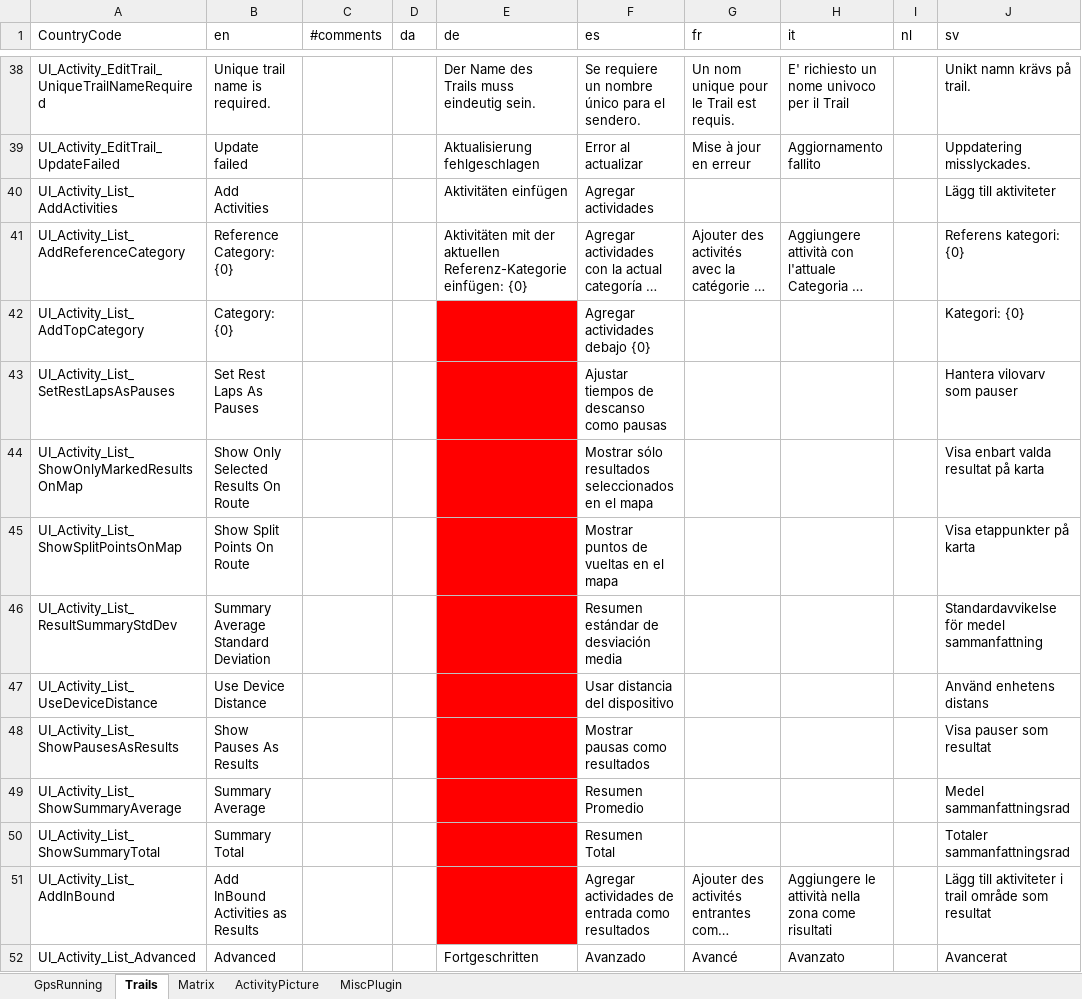
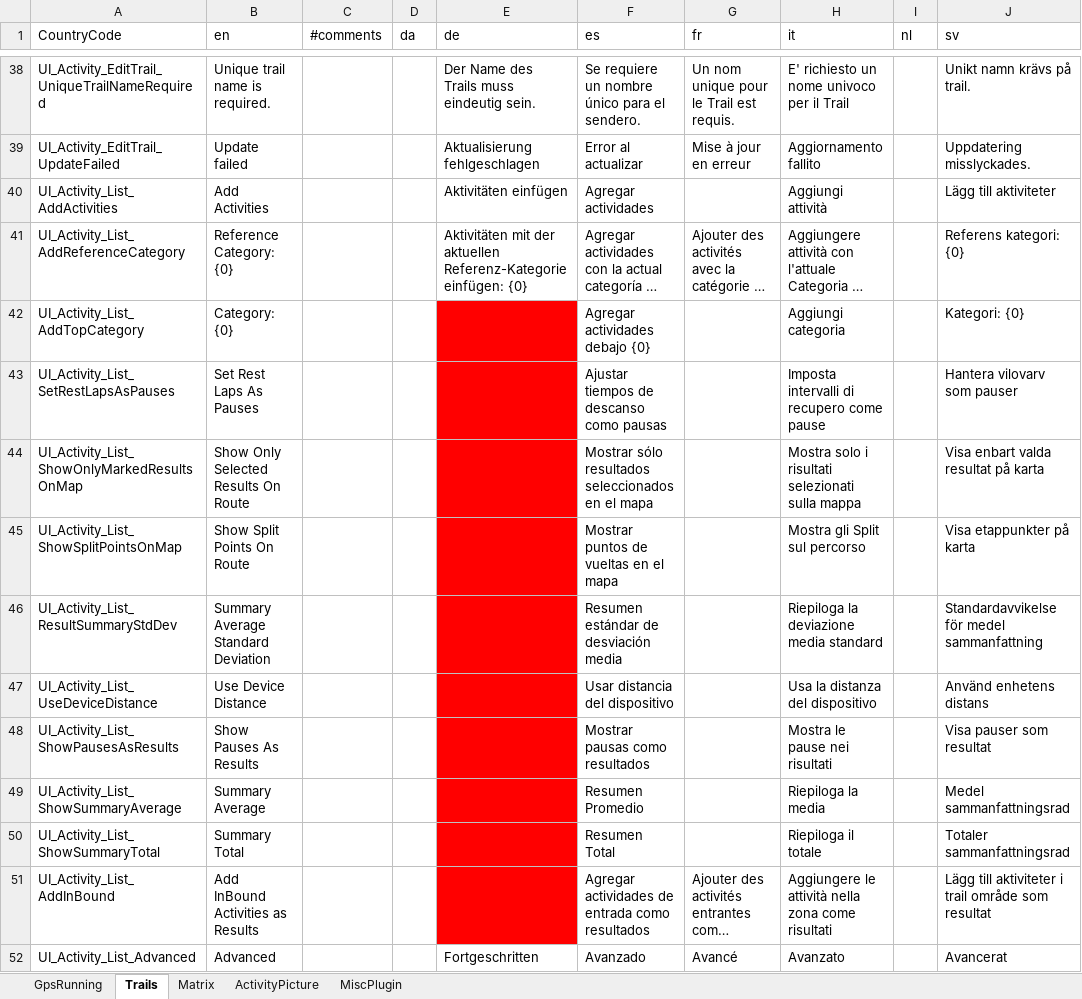
Before and after one commit to gerhardol/trails, an Excel workbook: Resources.xlsx, sheet Trails, drawn as a sheet; only a part is shown, gaps mark what is left out; long unchanged cells end in …; values as stored, in another font and other column widths than the file's, no borders; charts and pictures and conditional formats not drawn; the diff covers the shown part only; the diff names each change by its address in the sheet, - before the commit and + after, or states it on an @@ line.

```diff
--- a/Resources.xlsx (sheet Trails)
+++ b/Resources.xlsx (sheet Trails)
-H40 (it): (empty)
+H40 (it): Aggiungi attività
-H42 (it): (empty)
+H42 (it): Aggiungi categoria
-H43 (it): (empty)
+H43 (it): Imposta intervalli di recupero come pause
-H44 (it): (empty)
+H44 (it): Mostra solo i risultati selezionati sulla mappa
-H45 (it): (empty)
+H45 (it): Mostra gli Split sul percorso
-H46 (it): (empty)
+H46 (it): Riepiloga la deviazione media standard
-H47 (it): (empty)
+H47 (it): Usa la distanza del dispositivo
-H48 (it): (empty)
+H48 (it): Mostra le pause nei risultati
-H49 (it): (empty)
+H49 (it): Riepiloga la media
-H50 (it): (empty)
+H50 (it): Riepiloga il totale
```
Also changed, not shown: 45 edited cells elsewhere in this sheet, sheet GpsRunning, 2 other files.
